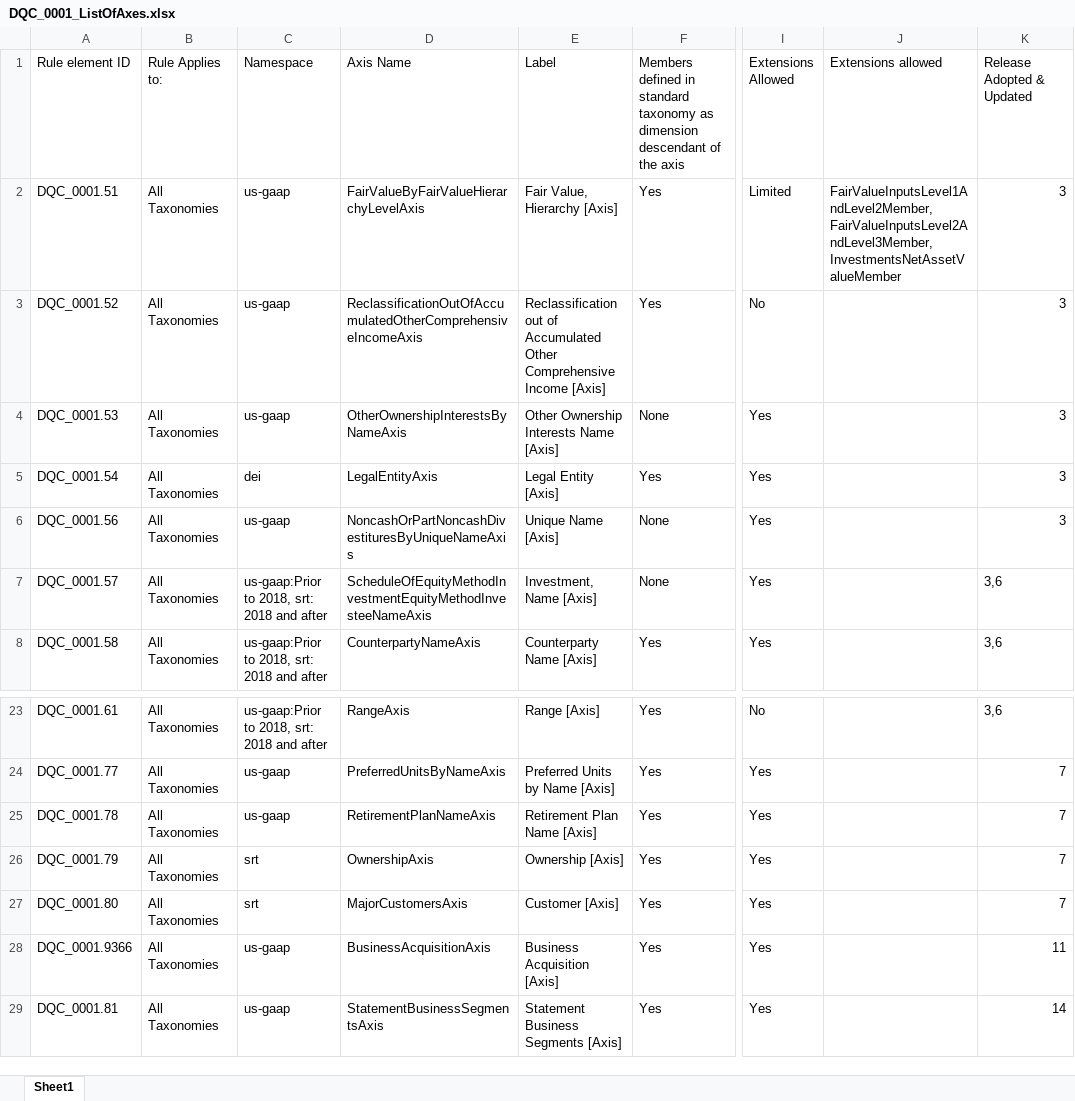
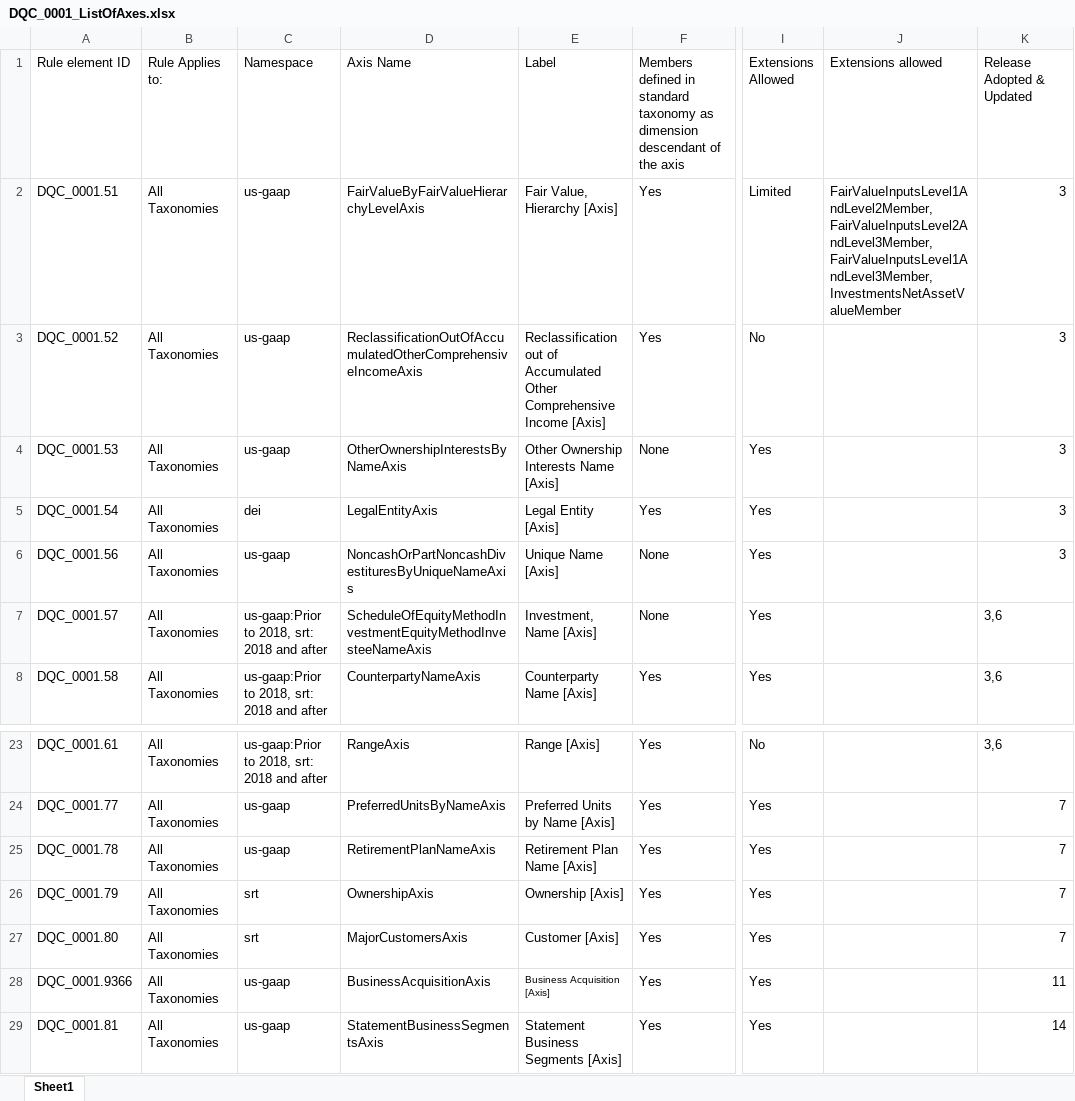
Before and after one commit to DataQualityCommittee/dqc_us_rules, an Excel workbook: docs/DQC_US_0001/DQC_0001_ListOfAxes.xlsx, sheet Sheet1, drawn as a sheet; only a part is shown, gaps mark what is left out; values as stored, in another font and other column widths than the file's, no borders; charts and pictures not drawn; the diff names each change by its address in the sheet, - before the commit and + after, or states it on an @@ line.

Commit message:
Merge for v14.01. (#527)
* Update DQC_0015_MemberExclusions.xlsx

* Updated namespace for 2021 version of the taxonomy for SEC changes

* Update DQC_0104.md

* Update rulesetMap.json

gaap_2021_support

* Remove incorrectly named GAAP 2021 file

gaap_2021_support

* Add correctly named GAAP 2021 file

* Updated rule 48 to single error for multiple Calc Networks

* Updated rules for changes to Rule 48

Also updated Rule 43 for net income item excluded.

* Updated rule set 14 for changes to rule 48

* Updated Rule 99 for SHE exceptions.

* Updated Version 14 for V14.0.1

* Update documentation - dqc_0001 list of axes .xlsx

* Remove v14 rulesets for reload as V14.zip

* Reload v14.0.1 rulesets as V14.zip

* Update rulesetMap.json

Co-authored-by: campbellpryde
Co-authored-by: Derek Gengenbacher

```diff
--- a/docs/DQC_US_0001/DQC_0001_ListOfAxes.xlsx (sheet Sheet1)
+++ b/docs/DQC_US_0001/DQC_0001_ListOfAxes.xlsx (sheet Sheet1)
-J2 (Extensions allowed): FairValueInputsLevel1AndLevel2Member, FairValueInputsLevel2AndLevel3Member, InvestmentsNetAssetValueMember
+J2 (Extensions allowed): FairValueInputsLevel1AndLevel2Member, FairValueInputsLevel2AndLevel3Member, FairValueInputsLevel1AndLevel3Member, InvestmentsNetAssetValueMember
@@ E28 text size: smaller @@
```
Also changed, not shown: charts or pictures, docs/DQC_US_0015/DQC_0015_MemberExclusions.xlsx, 30 other files.
